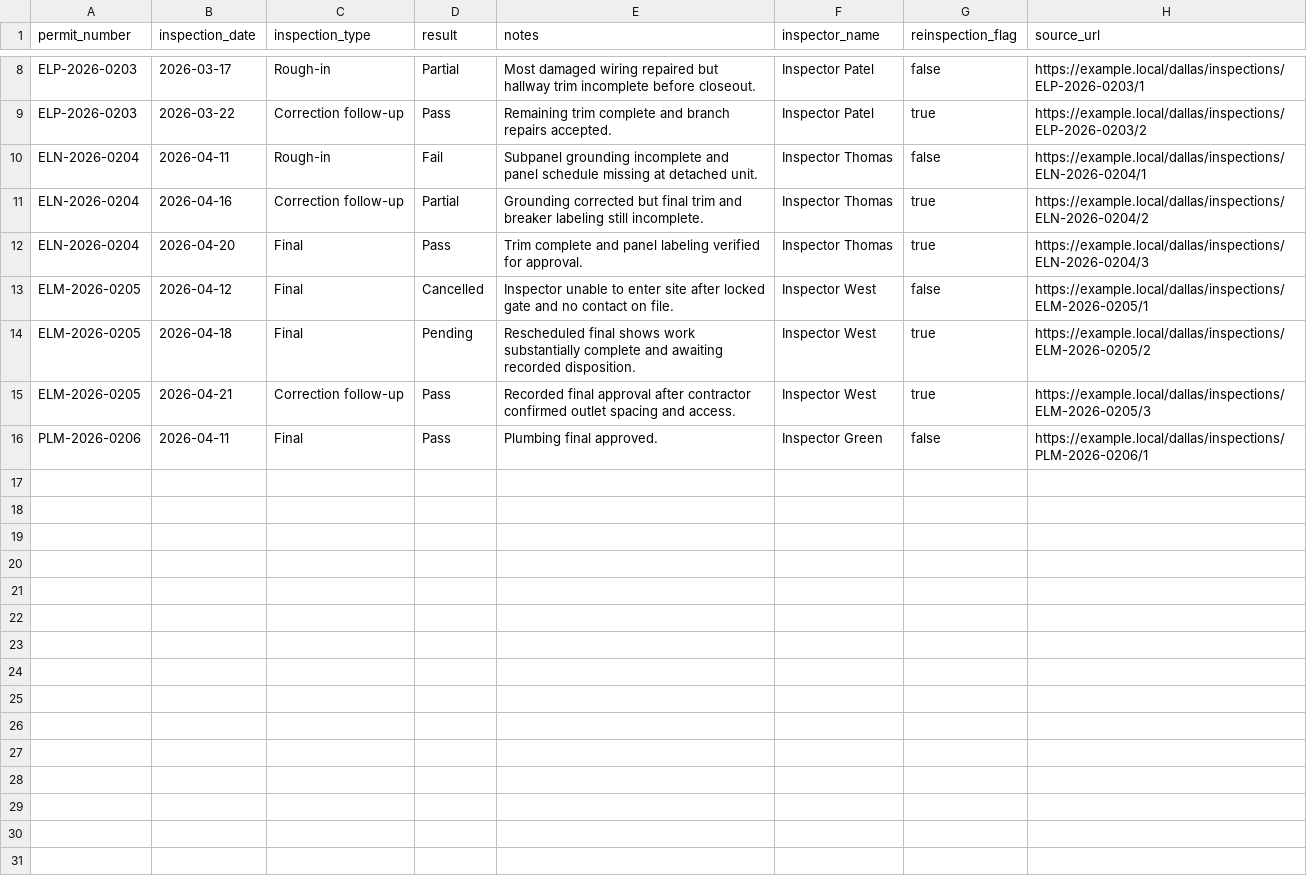
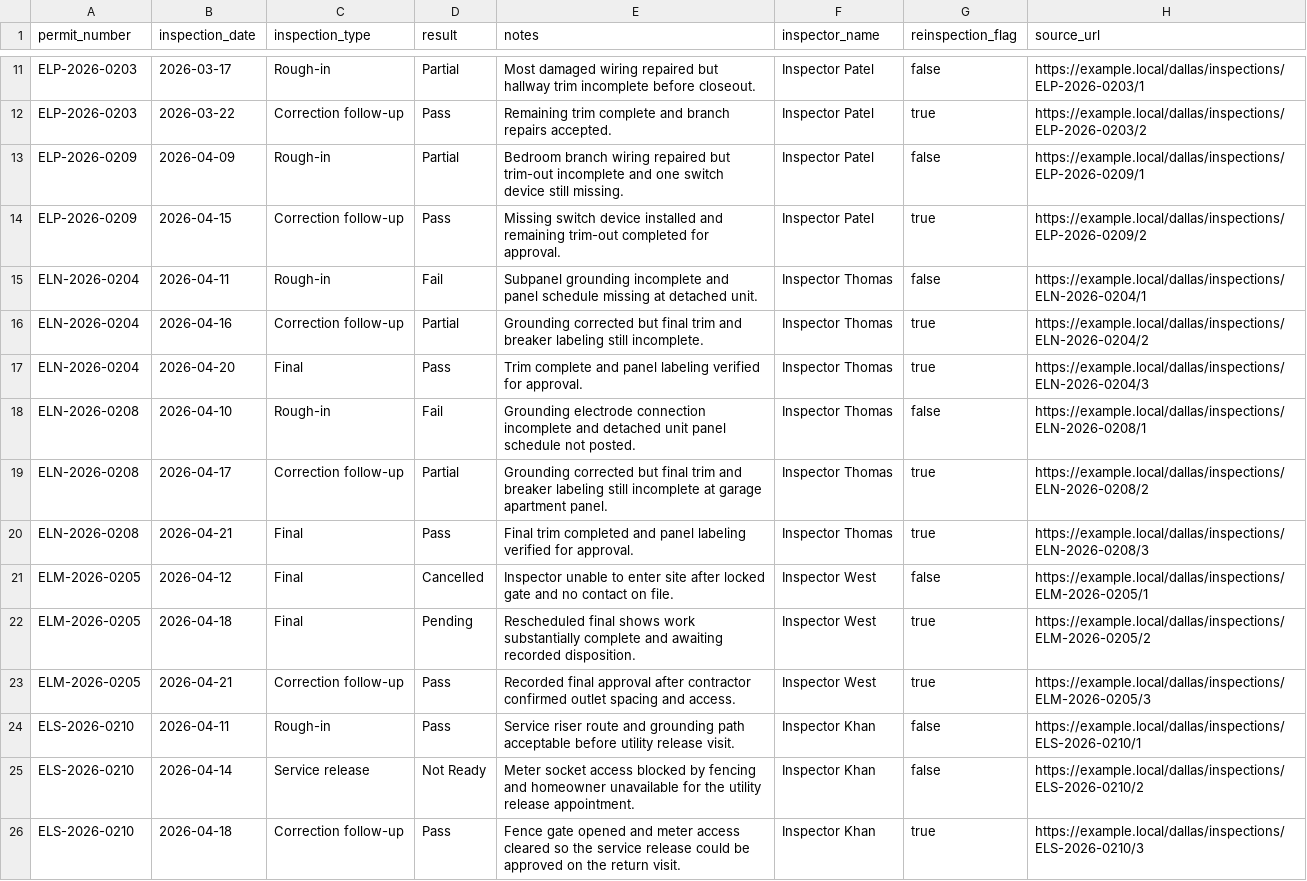
Before and after one commit to matthoffner/tuner-landing, a CSV file: generated/raw/dallas-electrician-import-sample-v2/inspections.csv, drawn as a sheet; only a part is shown, gaps mark what is left out; the shorter side is filled out with more unchanged rows; the diff covers the shown part only.

Commit message:
feat: add Dallas edge-case coverage report

```diff
--- a/generated/raw/dallas-electrician-import-sample-v2/inspections.csv
+++ b/generated/raw/dallas-electrician-import-sample-v2/inspections.csv
@@ -9,2 +12,4 @@ ELP-2026-0203,2026-03-17,Rough-in,Partial,Most damaged wiring repaired but hallw
 ELP-2026-0203,2026-03-22,Correction follow-up,Pass,Remaining trim complete and branch repairs accepted.,Inspector Patel,true,https://example.local/dallas/inspections/ELP-2026-0203/2
+ELP-2026-0209,2026-04-09,Rough-in,Partial,Bedroom branch wiring repaired but trim-out incomplete and one switch device still missing.,Inspector Patel,false,https://example.local/dallas/inspections/ELP-2026-0209/1
+ELP-2026-0209,2026-04-15,Correction follow-up,Pass,Missing switch device installed and remaining trim-out completed for approval.,Inspector Patel,true,https://example.local/dallas/inspections/ELP-2026-0209/2
 ELN-2026-0204,2026-04-11,Rough-in,Fail,Subpanel grounding incomplete and panel schedule missing at detached unit.,Inspector Thomas,false,https://example.local/dallas/inspections/ELN-2026-0204/1
@@ -12,2 +17,5 @@ ELN-2026-0204,2026-04-16,Correction follow-up,Partial,Grounding corrected but fi
 ELN-2026-0204,2026-04-20,Final,Pass,Trim complete and panel labeling verified for approval.,Inspector Thomas,true,https://example.local/dallas/inspections/ELN-2026-0204/3
+ELN-2026-0208,2026-04-10,Rough-in,Fail,Grounding electrode connection incomplete and detached unit panel schedule not posted.,Inspector Thomas,false,https://example.local/dallas/inspections/ELN-2026-0208/1
+ELN-2026-0208,2026-04-17,Correction follow-up,Partial,Grounding corrected but final trim and breaker labeling still incomplete at garage apartment panel.,Inspector Thomas,true,https://example.local/dallas/inspections/ELN-2026-0208/2
+ELN-2026-0208,2026-04-21,Final,Pass,Final trim completed and panel labeling verified for approval.,Inspector Thomas,true,https://example.local/dallas/inspections/ELN-2026-0208/3
 ELM-2026-0205,2026-04-12,Final,Cancelled,Inspector unable to enter site after locked gate and no contact on file.,Inspector West,false,https://example.local/dallas/inspections/ELM-2026-0205/1
@@ -15 +23,4 @@ ELM-2026-0205,2026-04-18,Final,Pending,Rescheduled final shows work substantiall
 ELM-2026-0205,2026-04-21,Correction follow-up,Pass,Recorded final approval after contractor confirmed outlet spacing and access.,Inspector West,true,https://example.local/dallas/inspections/ELM-2026-0205/3
+ELS-2026-0210,2026-04-11,Rough-in,Pass,Service riser route and grounding path acceptable before utility release visit.,Inspector Khan,false,https://example.local/dallas/inspections/ELS-2026-0210/1
+ELS-2026-0210,2026-04-14,Service release,Not Ready,Meter socket access blocked by fencing and homeowner unavailable for the utility release appointment.,Inspector Khan,false,https://example.local/dallas/inspections/ELS-2026-0210/2
+ELS-2026-0210,2026-04-18,Correction follow-up,Pass,Fence gate opened and meter access cleared so the service release could be approved on the return visit.,Inspector Khan,true,https://example.local/dallas/inspections/ELS-2026-0210/3
```
Also changed, not shown: 16 added rows elsewhere in this file, generated/raw/dallas-electrician-import-sample-v2/permits.csv, 24 other files.
